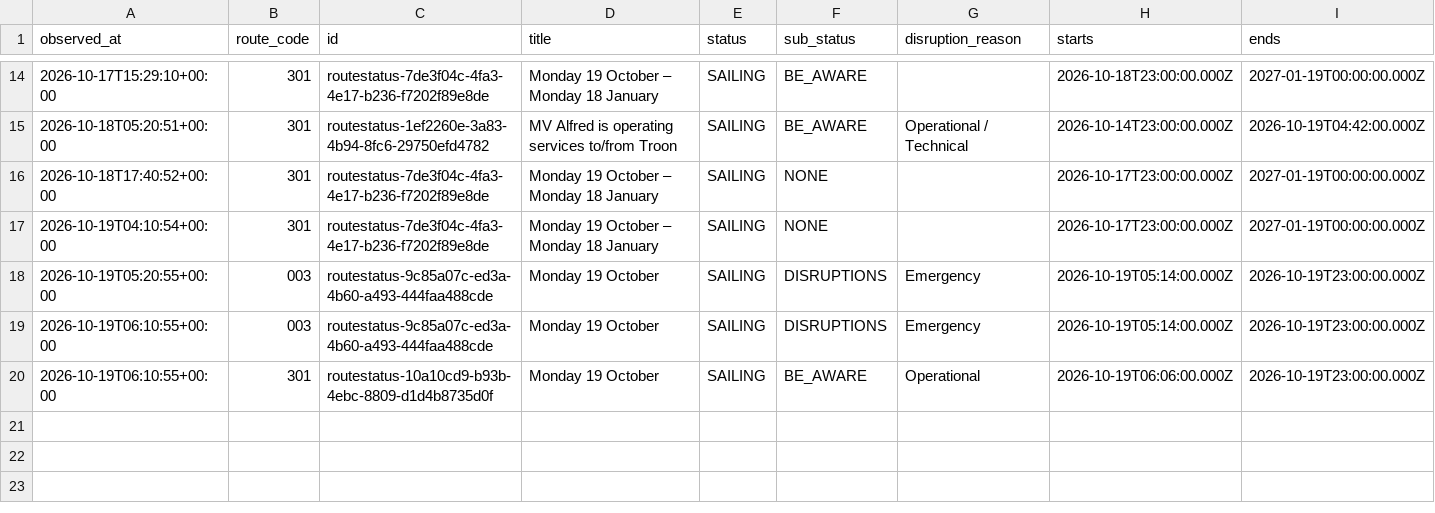
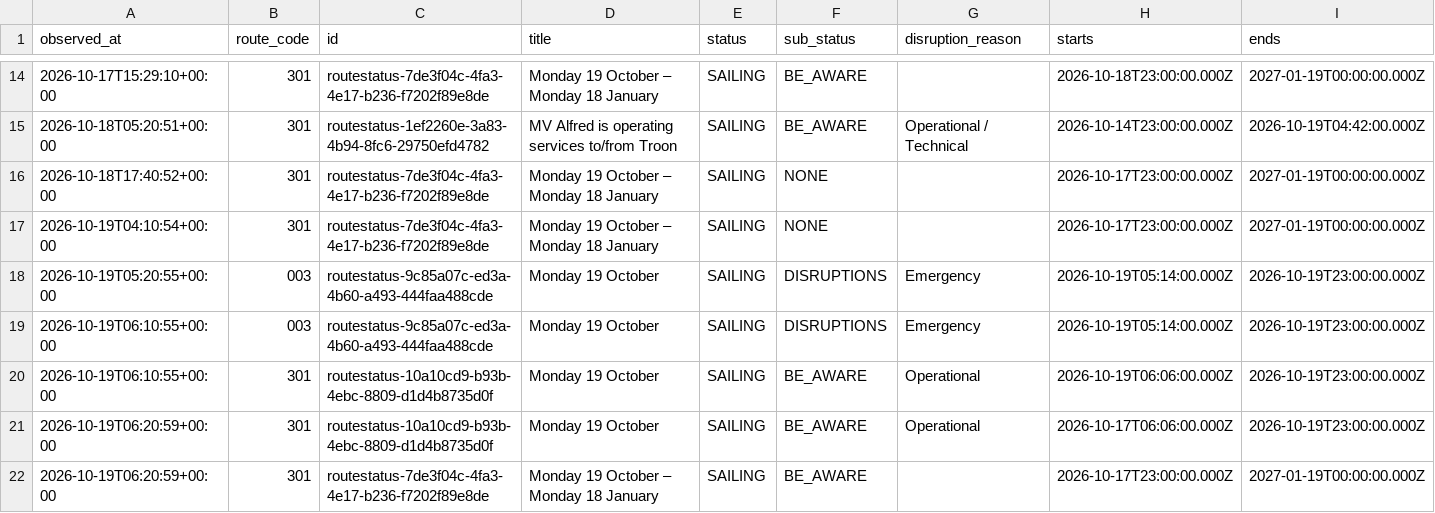
Before and after one commit to SamKelsey/ferry-predictor, a CSV file: notices.csv, drawn as a sheet; only a part is shown, gaps mark what is left out; rows hold the shown columns only; the diff names each change by its address in the sheet, - before the commit and + after, or states it on an @@ line.

```diff
--- a/notices.csv
+++ b/notices.csv
+row 21: 2026-10-19T06:20:59+00:00 | 301 | routestatus-10a10cd9-b93b-4ebc-8809-d1d4b8735d0f | Monday 19 October | SAILING | BE_AWARE | Operational | 2026-10-17T06:06:00.000Z | 2026-10-19T23:00:00.000Z
+row 22: 2026-10-19T06:20:59+00:00 | 301 | routestatus-7de3f04c-4fa3-4e17-b236-f7202f89e8de | Monday 19 October – Monday 18 January | SAILING | BE_AWARE |  | 2026-10-17T23:00:00.000Z | 2027-01-19T00:00:00.000Z
```
